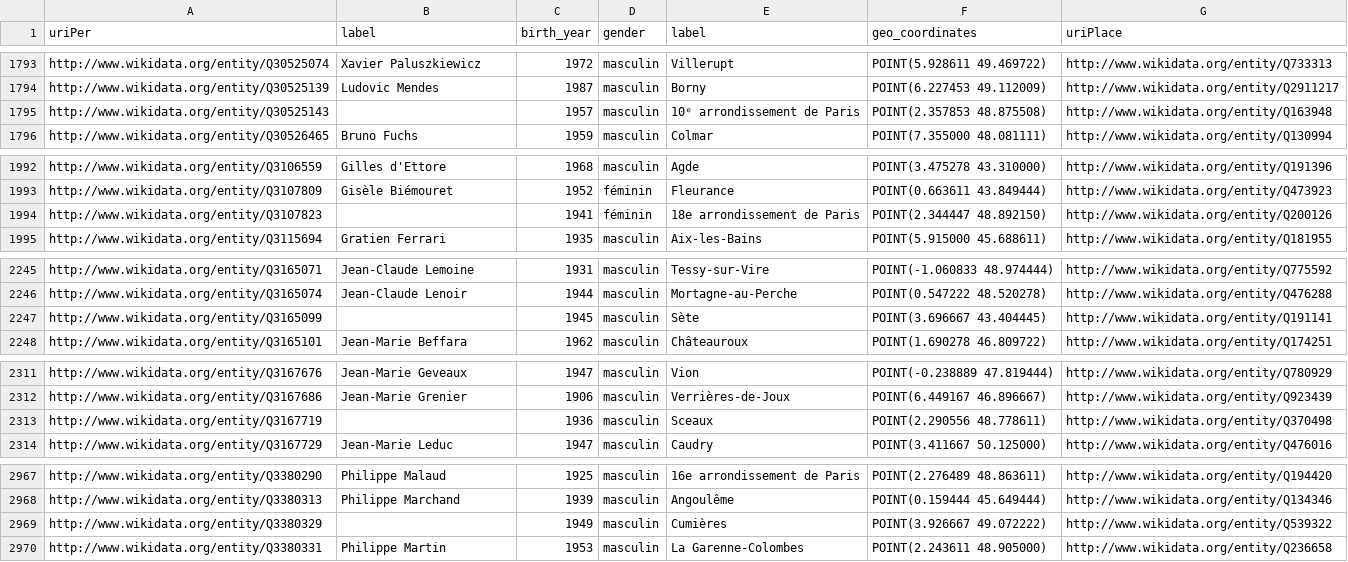
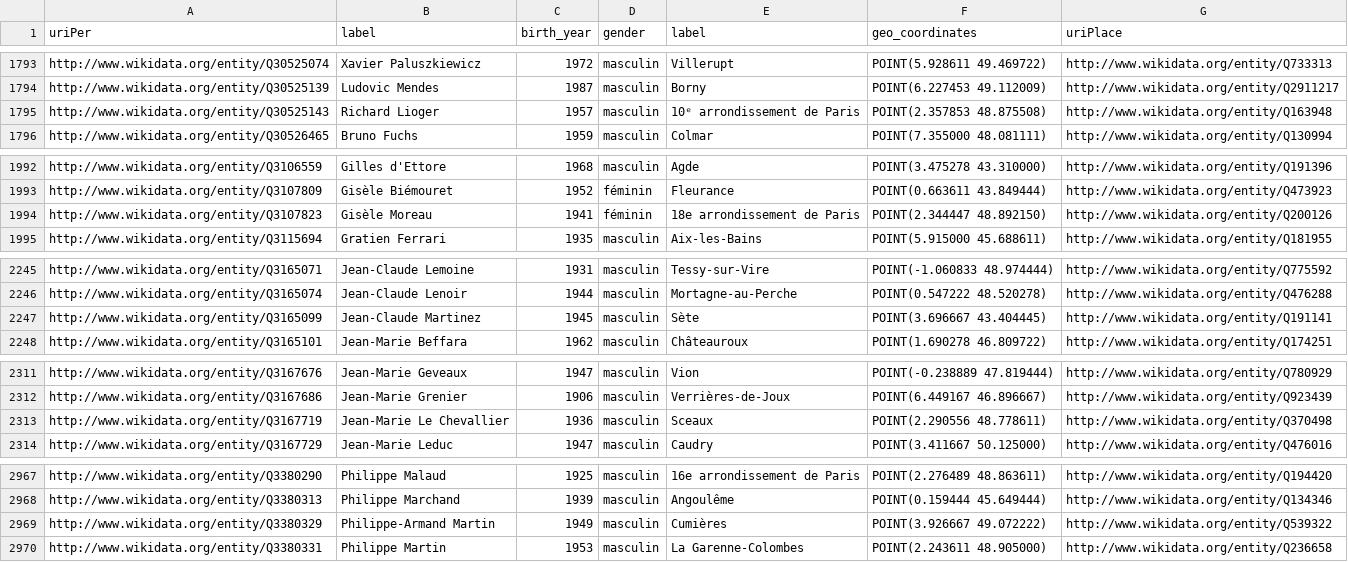
Before and after one commit to charlesbihel/deputes_assemblee_nationale, a CSV file: notebooks_jupiter/da_data/da2-birth-place.csv, drawn as a sheet; only a part is shown, gaps mark what is left out; the diff covers the shown part only.

```diff
--- a/notebooks_jupiter/da_data/da2-birth-place.csv
+++ b/notebooks_jupiter/da_data/da2-birth-place.csv
@@ -1794,3 +1794,3 @@ http://www.wikidata.org/entity/Q30525074,Xavier Paluszkiewicz,1972,masculin,Vill
 http://www.wikidata.org/entity/Q30525139,Ludovic Mendes,1987,masculin,Borny,POINT(6.227453 49.112009),http://www.wikidata.org/entity/Q2911217
-http://www.wikidata.org/entity/Q30525143,,1957,masculin,10ᵉ arrondissement de Paris,POINT(2.357853 48.875508),http://www.wikidata.org/entity/Q163948
+http://www.wikidata.org/entity/Q30525143,Richard Lioger,1957,masculin,10ᵉ arrondissement de Paris,POINT(2.357853 48.875508),http://www.wikidata.org/entity/Q163948
 http://www.wikidata.org/entity/Q30526465,Bruno Fuchs,1959,masculin,Colmar,POINT(7.355000 48.081111),http://www.wikidata.org/entity/Q130994
@@ -1993,3 +1993,3 @@ http://www.wikidata.org/entity/Q3106559,Gilles d'Ettore,1968,masculin,Agde,POINT
 http://www.wikidata.org/entity/Q3107809,Gisèle Biémouret,1952,féminin,Fleurance,POINT(0.663611 43.849444),http://www.wikidata.org/entity/Q473923
-http://www.wikidata.org/entity/Q3107823,,1941,féminin,18e arrondissement de Paris,POINT(2.344447 48.892150),http://www.wikidata.org/entity/Q200126
+http://www.wikidata.org/entity/Q3107823,Gisèle Moreau,1941,féminin,18e arrondissement de Paris,POINT(2.344447 48.892150),http://www.wikidata.org/entity/Q200126
 http://www.wikidata.org/entity/Q3115694,Gratien Ferrari,1935,masculin,Aix-les-Bains,POINT(5.915000 45.688611),http://www.wikidata.org/entity/Q181955
@@ -2246,3 +2246,3 @@ http://www.wikidata.org/entity/Q3165071,Jean-Claude Lemoine,1931,masculin,Tessy-
 http://www.wikidata.org/entity/Q3165074,Jean-Claude Lenoir,1944,masculin,Mortagne-au-Perche,POINT(0.547222 48.520278),http://www.wikidata.org/entity/Q476288
-http://www.wikidata.org/entity/Q3165099,,1945,masculin,Sète,POINT(3.696667 43.404445),http://www.wikidata.org/entity/Q191141
+http://www.wikidata.org/entity/Q3165099," Jean-Claude Martinez",1945,masculin,Sète,POINT(3.696667 43.404445),http://www.wikidata.org/entity/Q191141
 http://www.wikidata.org/entity/Q3165101,Jean-Marie Beffara,1962,masculin,Châteauroux,POINT(1.690278 46.809722),http://www.wikidata.org/entity/Q174251
@@ -2312,3 +2312,3 @@ http://www.wikidata.org/entity/Q3167676,Jean-Marie Geveaux,1947,masculin,Vion,PO
 http://www.wikidata.org/entity/Q3167686,Jean-Marie Grenier,1906,masculin,Verrières-de-Joux,POINT(6.449167 46.896667),http://www.wikidata.org/entity/Q923439
-http://www.wikidata.org/entity/Q3167719,,1936,masculin,Sceaux,POINT(2.290556 48.778611),http://www.wikidata.org/entity/Q370498
+http://www.wikidata.org/entity/Q3167719,Jean-Marie Le Chevallier,1936,masculin,Sceaux,POINT(2.290556 48.778611),http://www.wikidata.org/entity/Q370498
 http://www.wikidata.org/entity/Q3167729,Jean-Marie Leduc,1947,masculin,Caudry,POINT(3.411667 50.125000),http://www.wikidata.org/entity/Q476016
@@ -2968,3 +2968,3 @@ http://www.wikidata.org/entity/Q3380290,Philippe Malaud,1925,masculin,16e arrond
 http://www.wikidata.org/entity/Q3380313,Philippe Marchand,1939,masculin,Angoulême,POINT(0.159444 45.649444),http://www.wikidata.org/entity/Q134346
-http://www.wikidata.org/entity/Q3380329,,1949,masculin,Cumières,POINT(3.926667 49.072222),http://www.wikidata.org/entity/Q539322
+http://www.wikidata.org/entity/Q3380329,Philippe-Armand Martin,1949,masculin,Cumières,POINT(3.926667 49.072222),http://www.wikidata.org/entity/Q539322
 http://www.wikidata.org/entity/Q3380331,Philippe Martin,1953,masculin,La Garenne-Colombes,POINT(2.243611 48.905000),http://www.wikidata.org/entity/Q236658
```
Also changed, not shown: 7 edited cells elsewhere in this file, notebooks_jupiter/da_data/da3-birthYear-gender-region-country.csv, notebooks_jupiter/da_data/da3-birthYear-gender-region.csv, 10 other files.
